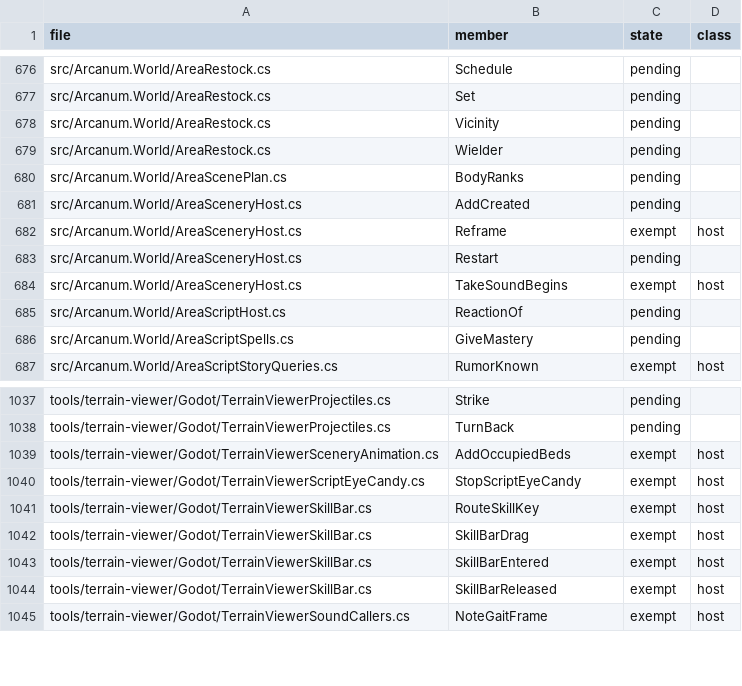
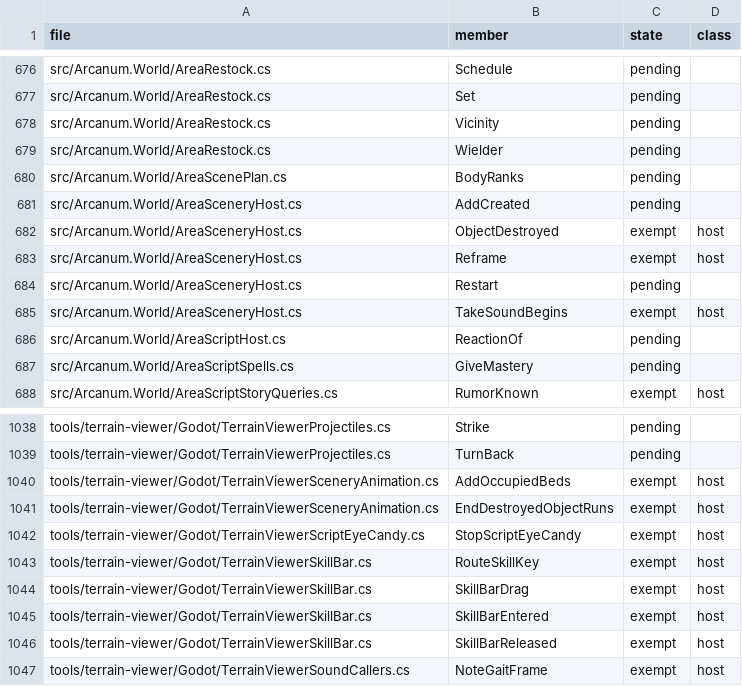
Before and after one commit to Simarglok/arcanum-steamwoven, a CSV file: docs/verification/address-methods.csv, drawn as a sheet; only a part is shown, gaps mark what is left out; the diff names each change by its address in the sheet, - before the commit and + after, or states it on an @@ line.

```diff
--- a/docs/verification/address-methods.csv
+++ b/docs/verification/address-methods.csv
+row 682: src/Arcanum.World/AreaSceneryHost.cs | ObjectDestroyed | exempt | host
+row 1041: tools/terrain-viewer/Godot/TerrainViewerSceneryAnimation.cs | EndDestroyedObjectRuns | exempt | host
```
Also changed, not shown: 8 other files.
